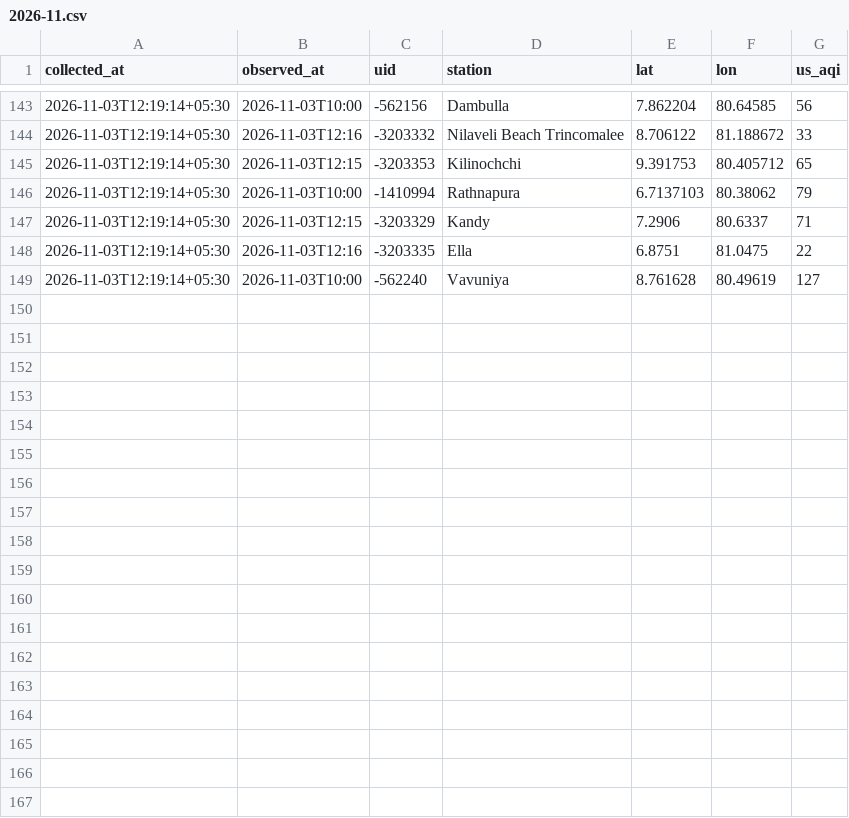
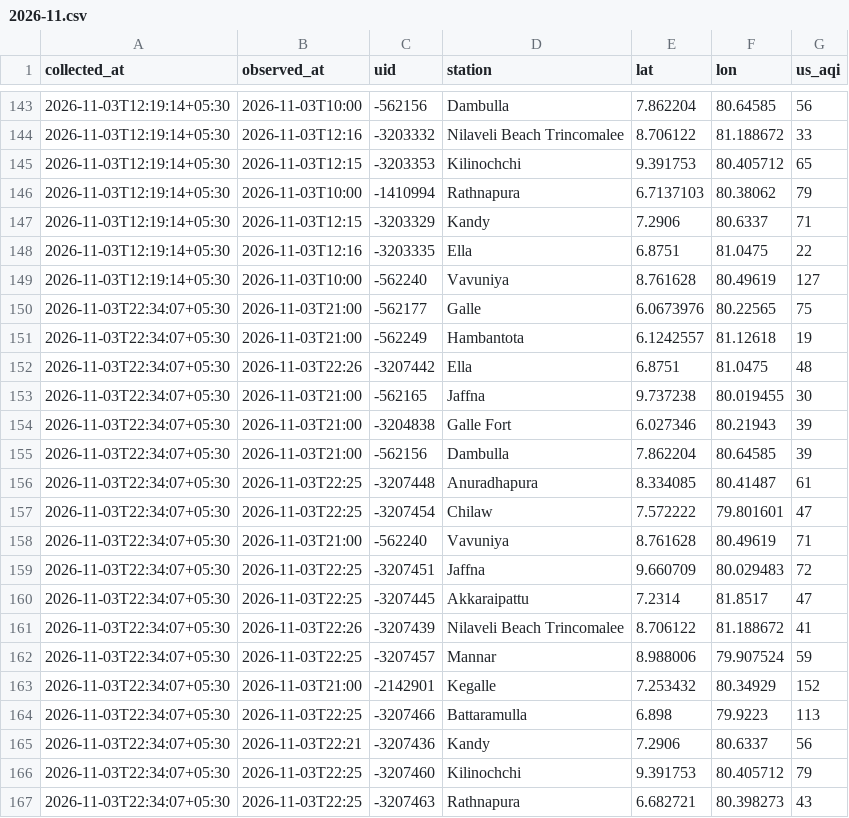
Before and after one commit to fectlk/aq-data-collector, a CSV file: data/waqi/2026-11.csv, drawn as a sheet; only a part is shown, gaps mark what is left out.

Commit message:
data: AQI update 2026-11-03 22:40 SLST

```diff
--- a/data/waqi/2026-11.csv
+++ b/data/waqi/2026-11.csv
@@ -149 +149,19 @@ collected_at,observed_at,uid,station,lat,lon,us_aqi
 2026-11-03T12:19:14+05:30,2026-11-03T10:00,-562240,Vavuniya,8.761628,80.49619,127
+2026-11-03T22:34:07+05:30,2026-11-03T21:00,-562177,Galle,6.0673976,80.22565,75
+2026-11-03T22:34:07+05:30,2026-11-03T21:00,-562249,Hambantota,6.1242557,81.12618,19
+2026-11-03T22:34:07+05:30,2026-11-03T22:26,-3207442,Ella,6.8751,81.0475,48
+2026-11-03T22:34:07+05:30,2026-11-03T21:00,-562165,Jaffna,9.737238,80.019455,30
+2026-11-03T22:34:07+05:30,2026-11-03T21:00,-3204838,Galle Fort,6.027346,80.21943,39
+2026-11-03T22:34:07+05:30,2026-11-03T21:00,-562156,Dambulla,7.862204,80.64585,39
+2026-11-03T22:34:07+05:30,2026-11-03T22:25,-3207448,Anuradhapura,8.334085,80.41487,61
+2026-11-03T22:34:07+05:30,2026-11-03T22:25,-3207454,Chilaw,7.572222,79.801601,47
+2026-11-03T22:34:07+05:30,2026-11-03T21:00,-562240,Vavuniya,8.761628,80.49619,71
+2026-11-03T22:34:07+05:30,2026-11-03T22:25,-3207451,Jaffna,9.660709,80.029483,72
+2026-11-03T22:34:07+05:30,2026-11-03T22:25,-3207445,Akkaraipattu,7.2314,81.8517,47
+2026-11-03T22:34:07+05:30,2026-11-03T22:26,-3207439,Nilaveli Beach Trincomalee,8.706122,81.188672,41
+2026-11-03T22:34:07+05:30,2026-11-03T22:25,-3207457,Mannar,8.988006,79.907524,59
+2026-11-03T22:34:07+05:30,2026-11-03T21:00,-2142901,Kegalle,7.253432,80.34929,152
+2026-11-03T22:34:07+05:30,2026-11-03T22:25,-3207466,Battaramulla,6.898,79.9223,113
+2026-11-03T22:34:07+05:30,2026-11-03T22:21,-3207436,Kandy,7.2906,80.6337,56
+2026-11-03T22:34:07+05:30,2026-11-03T22:25,-3207460,Kilinochchi,9.391753,80.405712,79
+2026-11-03T22:34:07+05:30,2026-11-03T22:25,-3207463,Rathnapura,6.682721,80.398273,43
```
Also changed, not shown: data/2026-11.csv, data/iqair/2026-11.csv, 2 other files.
